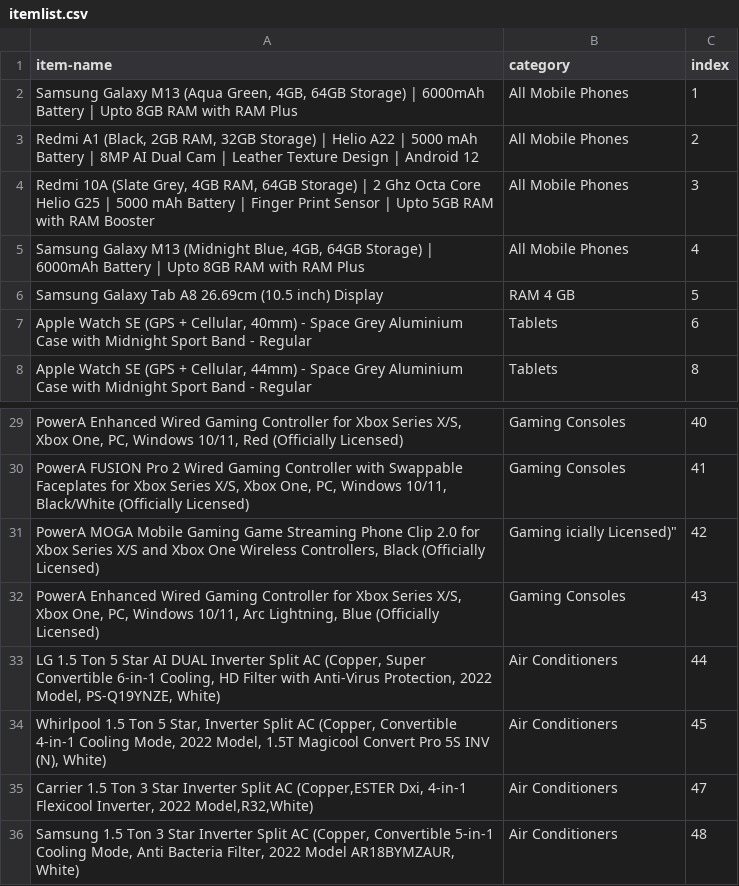
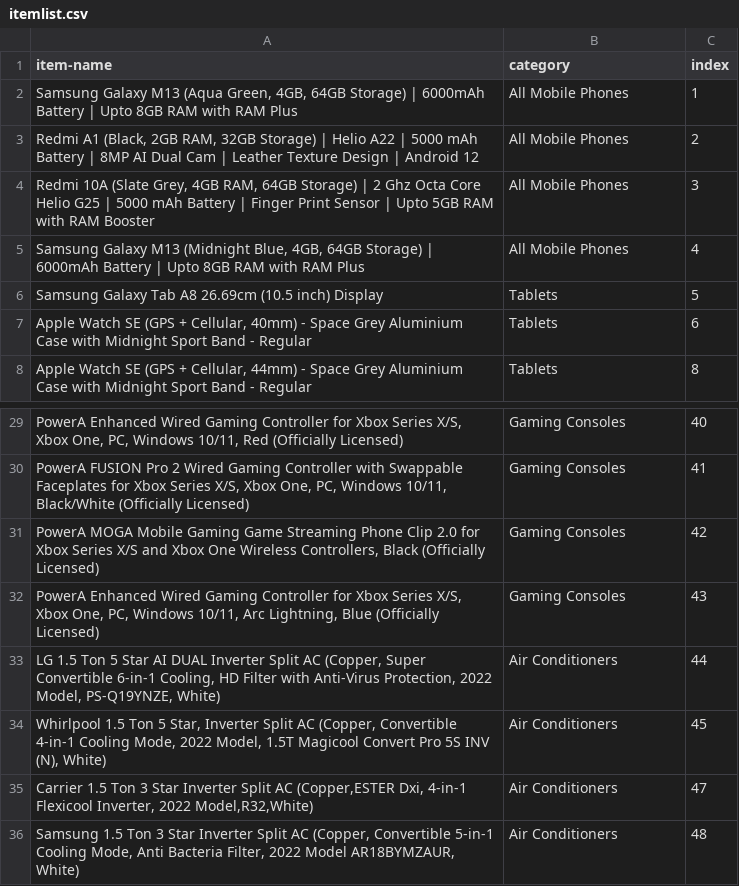
Before and after one commit to titan-slayers/CS-699-2022, a CSV file: flipkart-data/itemlist.csv, drawn as a sheet; only a part is shown, gaps mark what is left out; the diff names each change by its address in the sheet, - before the commit and + after, or states it on an @@ line.

```diff
--- a/flipkart-data/itemlist.csv
+++ b/flipkart-data/itemlist.csv
-B6 (category): RAM 4 GB
+B6 (category): Tablets
-B31 (category): Gaming icially Licensed)"
+B31 (category): Gaming Consoles
```
Also changed, not shown: flipkart-data/data1.csv.
